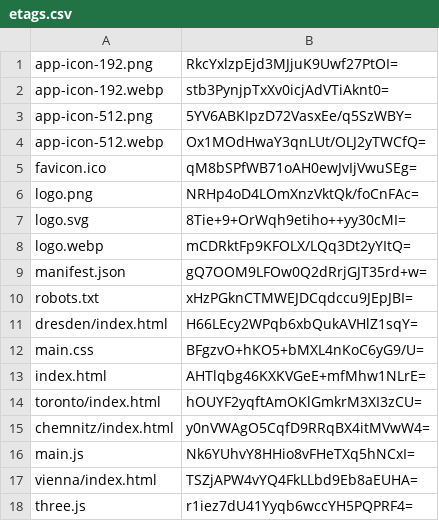
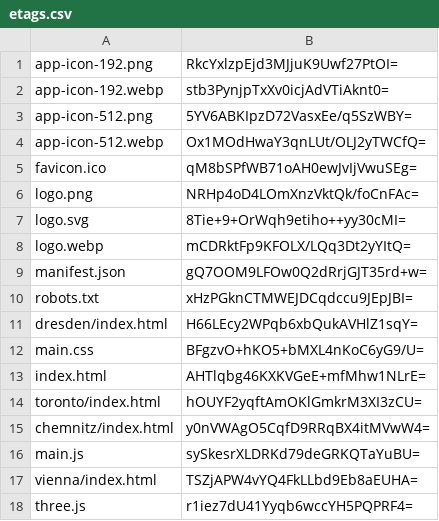
Before and after one commit to artificialmuseum/ios, a CSV file: docs/etags.csv, drawn as a sheet.

```diff
--- a/docs/etags.csv
+++ b/docs/etags.csv
@@ -15,3 +15,3 @@ toronto/index.html,hOUYF2yqftAmOKlGmkrM3XI3zCU=
 chemnitz/index.html,y0nVWAgO5CqfD9RRqBX4itMVwW4=
-main.js,Nk6YUhvY8HHio8vFHeTXq5hNCxI=
+main.js,sySkesrXLDRKd79deGRKQTaYuBU=
 vienna/index.html,TSZjAPW4vYQ4FkLLbd9Eb8aEUHA=
```
Also changed, not shown: 2 other files.
